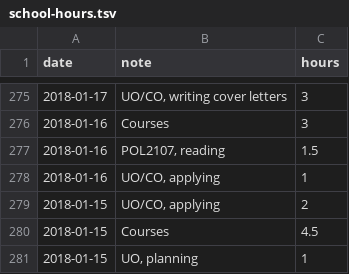
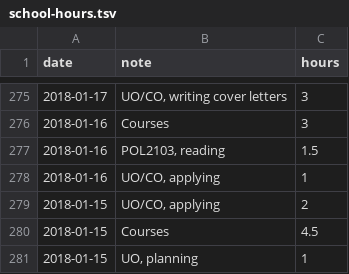
Before and after one commit to lchski/school-time-analysis, a TSV file: data/school-hours.tsv, drawn as a sheet; only a part is shown, gaps mark what is left out.

```diff
--- a/data/school-hours.tsv
+++ b/data/school-hours.tsv
@@ -276,3 +276,3 @@ date	note	hours
 2018-01-16	Courses	3
-2018-01-16	POL2107, reading	1.5
+2018-01-16	POL2103, reading	1.5
 2018-01-16	UO/CO, applying	1
```
Also changed, not shown: 1 other file.
